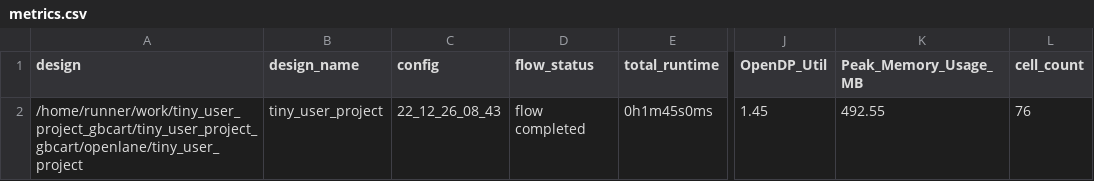
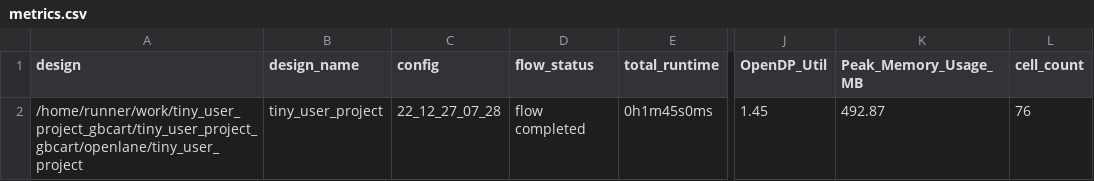
Before and after one commit to mdagois/tiny_user_project_gbcart, a CSV file: signoff/tiny_user_project/metrics.csv, drawn as a sheet; only a part is shown, gaps mark what is left out; the diff names each change by its address in the sheet, - before the commit and + after, or states it on an @@ line.

Commit message:
harden project [skip ci]

```diff
--- a/signoff/tiny_user_project/metrics.csv
+++ b/signoff/tiny_user_project/metrics.csv
-C2 (config): 22_12_26_08_43
+C2 (config): 22_12_27_07_28
-K2 (Peak_Memory_Usage_MB): 492.55
+K2 (Peak_Memory_Usage_MB): 492.87
```
Also changed, not shown: signoff/user_project_wrapper/metrics.csv, 21 other files.
